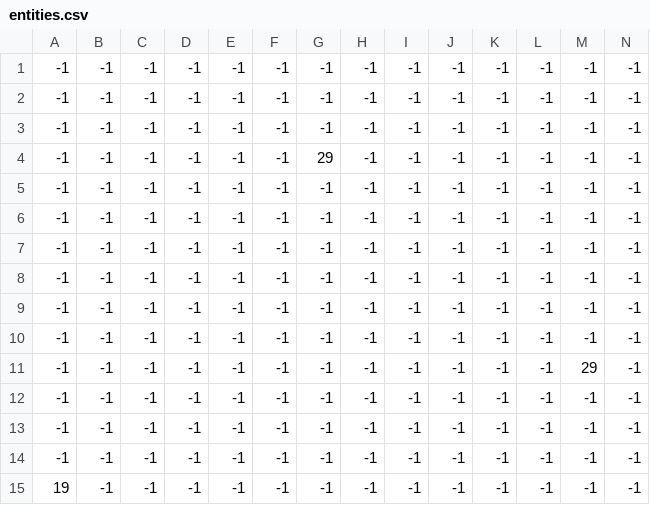
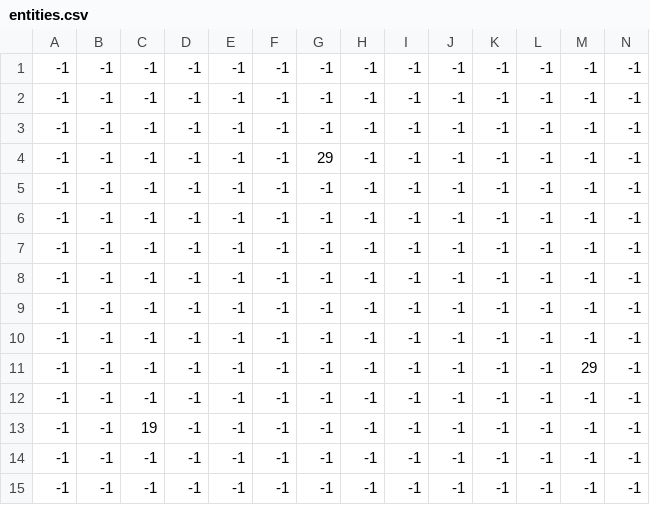
Before and after one commit to Socks-001/Xone, a CSV file: level_data/test_level/entities.csv, drawn as a sheet; only a part is shown; removed rows and columns are numbered as before the commit, all else as after; rows hold the shown columns only; the diff names each change by its address in the sheet, - before the commit and + after, or states it on an @@ line.

```diff
--- a/level_data/test_level/entities.csv
+++ b/level_data/test_level/entities.csv
+row 13: -1 | -1 | 19 | -1 | -1 | -1 | -1 | -1 | -1 | -1 | -1 | -1 | -1 | -1
-row 15: 19 | -1 | -1 | -1 | -1 | -1 | -1 | -1 | -1 | -1 | -1 | -1 | -1 | -1
```
Also changed, not shown: level_data/test_level/floor.csv, level_data/test_level/wall.csv, 4 other files.
